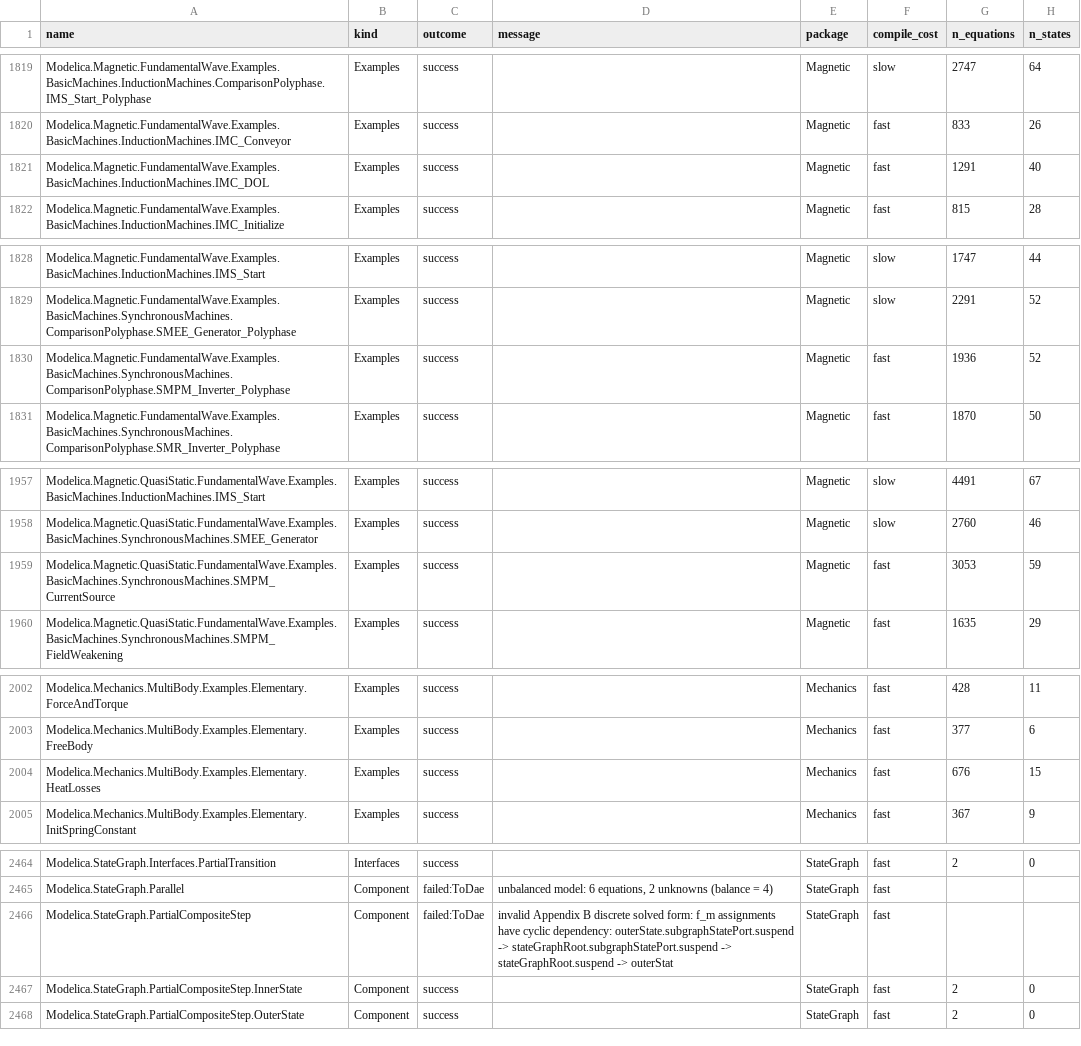
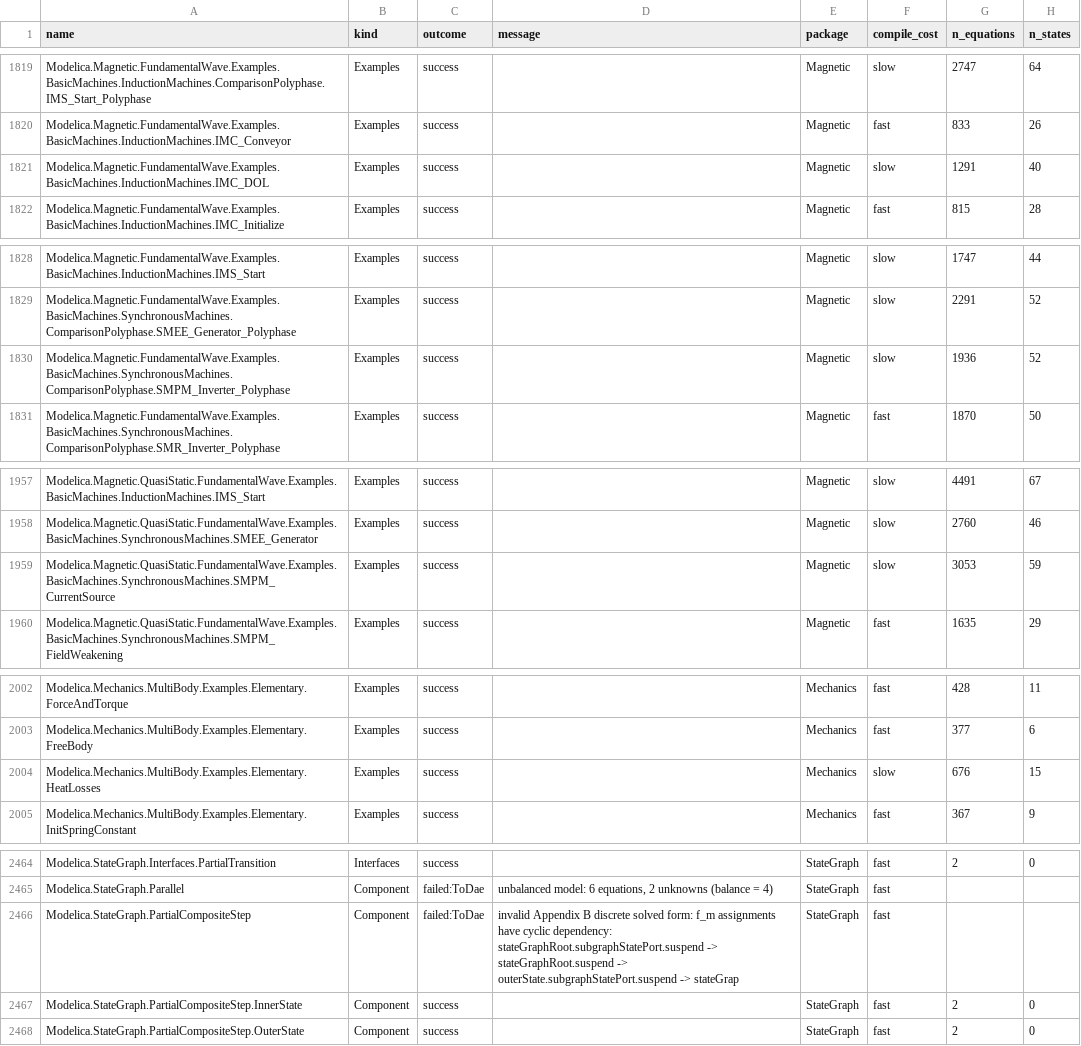
Before and after one commit to dougdew64/rumoca, a CSV file: hrw/docs/reports/msl-survey.csv, drawn as a sheet; only a part is shown, gaps mark what is left out; the diff covers the shown part only; the diff names each change by its address in the sheet, - before the commit and + after, or states it on an @@ line.

```diff
--- a/hrw/docs/reports/msl-survey.csv
+++ b/hrw/docs/reports/msl-survey.csv
-F1821 (compile_cost): fast
+F1821 (compile_cost): slow
-F1830 (compile_cost): fast
+F1830 (compile_cost): slow
-F1959 (compile_cost): fast
+F1959 (compile_cost): slow
-F2004 (compile_cost): fast
+F2004 (compile_cost): slow
-D2466 (message): …cyclic dependency: outerState.subgraphStatePort.suspend -> stateGraphRoot.subgraphStatePort.suspend -> stateGraphRoot.suspend -> outerStat
+D2466 (message): …cyclic dependency: stateGraphRoot.subgraphStatePort.suspend -> stateGraphRoot.suspend -> outerState.subgraphStatePort.suspend -> stateGrap
```
Also changed, not shown: 17 edited cells elsewhere in this file, 1 other file.
